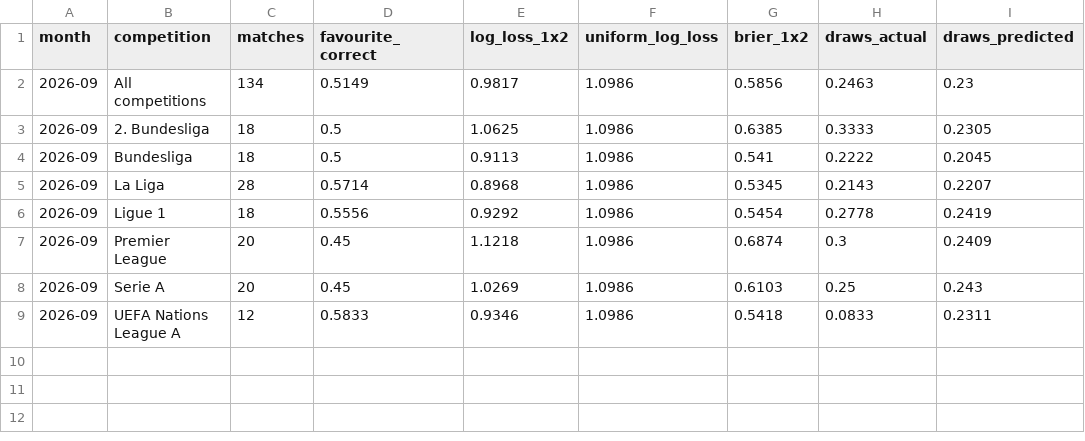
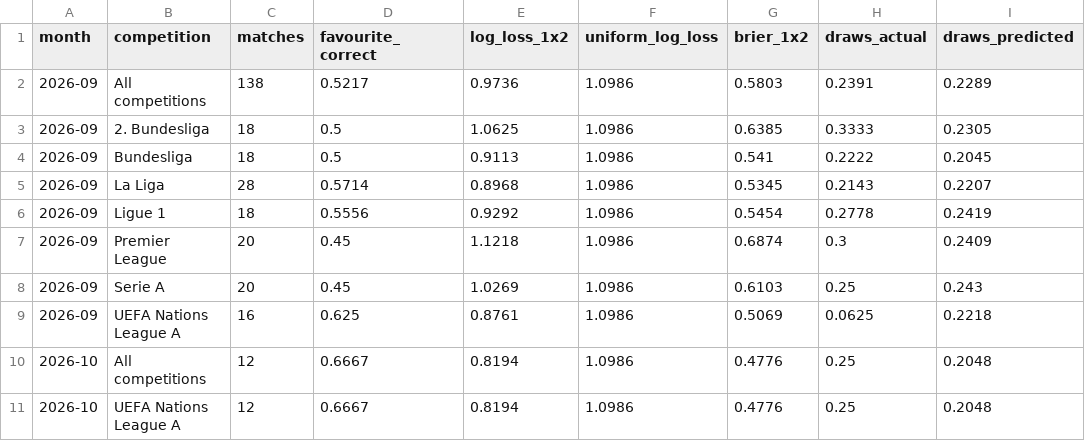
Before and after one commit to mbp-agentz/ai-wettschein-track-record, a CSV file: data/summary.csv, drawn as a sheet.

```diff
--- a/data/summary.csv
+++ b/data/summary.csv
@@ -1,3 +1,3 @@
 month,competition,matches,favourite_correct,log_loss_1x2,uniform_log_loss,brier_1x2,draws_actual,draws_predicted
-2026-09,All competitions,134,0.5149,0.9817,1.0986,0.5856,0.2463,0.23
+2026-09,All competitions,138,0.5217,0.9736,1.0986,0.5803,0.2391,0.2289
 2026-09,2. Bundesliga,18,0.5,1.0625,1.0986,0.6385,0.3333,0.2305
@@ -8,2 +8,4 @@ month,competition,matches,favourite_correct,log_loss_1x2,uniform_log_loss,brier_
 2026-09,Serie A,20,0.45,1.0269,1.0986,0.6103,0.25,0.243
-2026-09,UEFA Nations League A,12,0.5833,0.9346,1.0986,0.5418,0.0833,0.2311
+2026-09,UEFA Nations League A,16,0.625,0.8761,1.0986,0.5069,0.0625,0.2218
+2026-10,All competitions,12,0.6667,0.8194,1.0986,0.4776,0.25,0.2048
+2026-10,UEFA Nations League A,12,0.6667,0.8194,1.0986,0.4776,0.25,0.2048
```
Also changed, not shown: data/predictions.csv, 1 other file.
